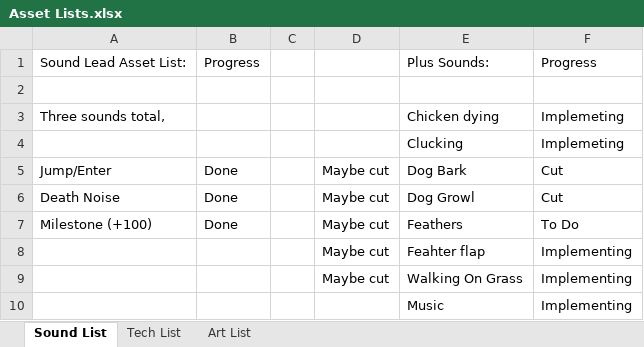
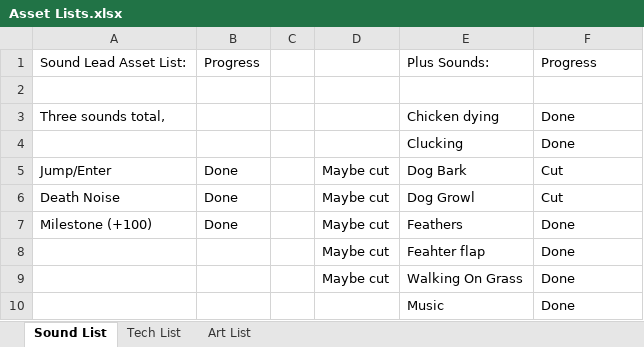
Before and after one commit to Zeke42/Iceberg-Lettuce, an Excel workbook: Documentation/Asset Lists.xlsx, sheet Sound List, drawn as a sheet; values as stored, in another font and other column widths than the file's, no borders; the diff names each change by its address in the sheet, - before the commit and + after, or states it on an @@ line.

Commit message:
Asset List update

```diff
--- a/Documentation/Asset Lists.xlsx (sheet Sound List)
+++ b/Documentation/Asset Lists.xlsx (sheet Sound List)
-F3:F4: Implemeting
+F3:F4: Done
-F7: To Do
+F7: Done
-F8:F10: Implementing
+F8:F10: Done
```
Also changed, not shown: sheet Art List.
